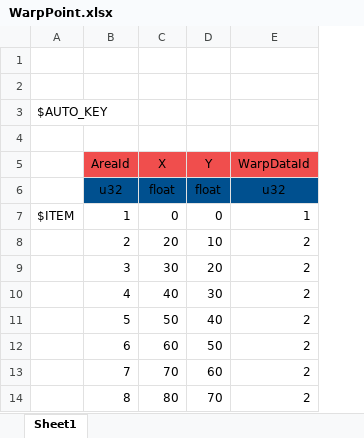
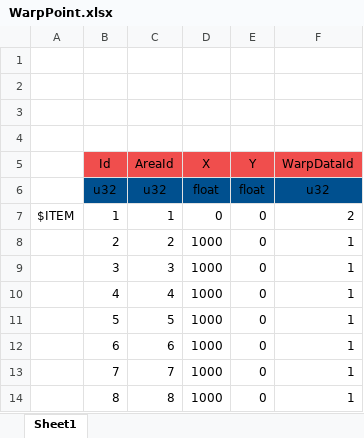
Before and after one commit to YanaPIIDXer/AnpanMMO, an Excel workbook: Master/MasterData/WarpPoint.xlsx, sheet Sheet1, drawn as a sheet; values as stored, in another font and other column widths than the file's, no borders; addresses are those after the commit; the diff names each change by its address in the sheet, - before the commit and + after, or states it on an @@ line.

```diff
--- a/Master/MasterData/WarpPoint.xlsx (sheet Sheet1)
+++ b/Master/MasterData/WarpPoint.xlsx (sheet Sheet1)
+column B (Id), rows 6-14: u32 | 1 | 2 | 3 | 4 | 5 | 6 | 7 | 8
-A3: $AUTO_KEY
+A3: (empty)
-F7 (WarpDataId): 1
+F7 (WarpDataId): 2
-D8 (X): 20
+D8 (X): 1000
-E8 (Y): 10
+E8 (Y): 0
-F8:F14 (WarpDataId): 2
+F8:F14 (WarpDataId): 1
-D9 (X): 30
+D9 (X): 1000
-E9 (Y): 20
+E9 (Y): 0
-D10 (X): 40
+D10 (X): 1000
-E10 (Y): 30
+E10 (Y): 0
-D11 (X): 50
+D11 (X): 1000
-E11 (Y): 40
+E11 (Y): 0
-D12 (X): 60
+D12 (X): 1000
-E12 (Y): 50
+E12 (Y): 0
-D13 (X): 70
+D13 (X): 1000
-E13 (Y): 60
+E13 (Y): 0
-D14 (X): 80
+D14 (X): 1000
-E14 (Y): 70
+E14 (Y): 0
```
Also changed, not shown: Master/MasterData/WarpData.xlsx.
